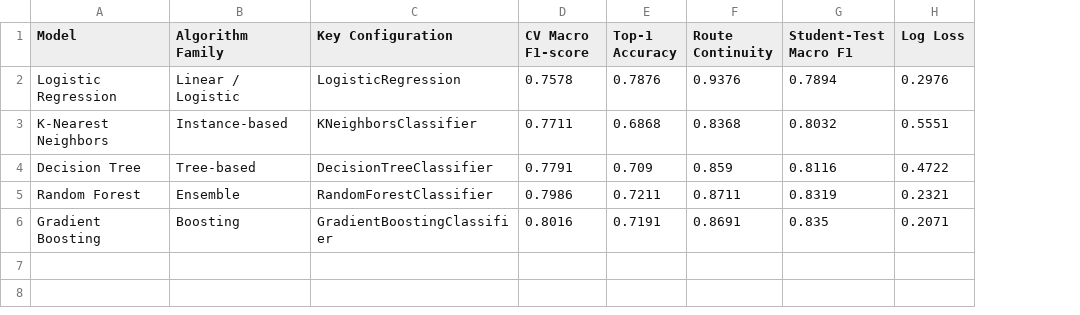
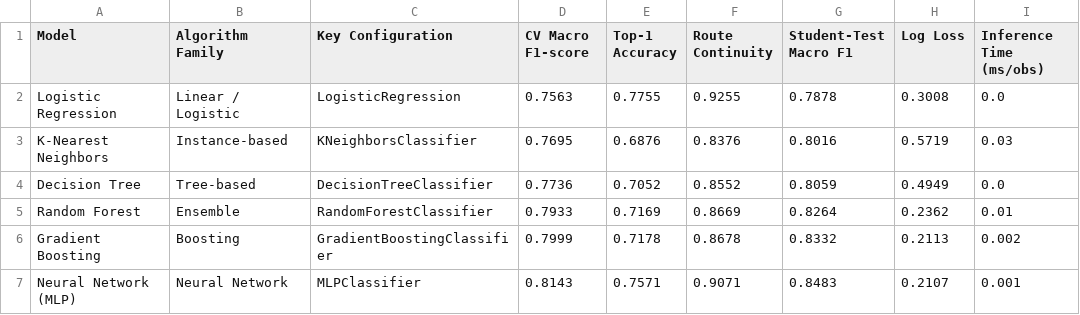
Before and after one commit to Progamer24/Team7-ML-Hackathon, a CSV file: results/model_comparison.csv, drawn as a sheet; the diff names each change by its address in the sheet, - before the commit and + after, or states it on an @@ line.

```diff
--- a/results/model_comparison.csv
+++ b/results/model_comparison.csv
+column I (Inference Time (ms/obs)), rows 2-6: 0.0 | 0.03 | 0.0 | 0.01 | 0.002
-D2 (CV Macro F1-score): 0.7578
+D2 (CV Macro F1-score): 0.7563
-E2 (Top-1 Accuracy): 0.7876
+E2 (Top-1 Accuracy): 0.7755
-F2 (Route Continuity): 0.9376
+F2 (Route Continuity): 0.9255
-G2 (Student-Test Macro F1): 0.7894
+G2 (Student-Test Macro F1): 0.7878
-H2 (Log Loss): 0.2976
+H2 (Log Loss): 0.3008
-D3 (CV Macro F1-score): 0.7711
+D3 (CV Macro F1-score): 0.7695
-E3 (Top-1 Accuracy): 0.6868
+E3 (Top-1 Accuracy): 0.6876
-F3 (Route Continuity): 0.8368
+F3 (Route Continuity): 0.8376
-G3 (Student-Test Macro F1): 0.8032
+G3 (Student-Test Macro F1): 0.8016
-H3 (Log Loss): 0.5551
+H3 (Log Loss): 0.5719
-D4 (CV Macro F1-score): 0.7791
+D4 (CV Macro F1-score): 0.7736
-E4 (Top-1 Accuracy): 0.709
+E4 (Top-1 Accuracy): 0.7052
-F4 (Route Continuity): 0.859
+F4 (Route Continuity): 0.8552
-G4 (Student-Test Macro F1): 0.8116
+G4 (Student-Test Macro F1): 0.8059
-H4 (Log Loss): 0.4722
+H4 (Log Loss): 0.4949
-D5 (CV Macro F1-score): 0.7986
+D5 (CV Macro F1-score): 0.7933
-E5 (Top-1 Accuracy): 0.7211
+E5 (Top-1 Accuracy): 0.7169
-F5 (Route Continuity): 0.8711
+F5 (Route Continuity): 0.8669
-G5 (Student-Test Macro F1): 0.8319
+G5 (Student-Test Macro F1): 0.8264
-H5 (Log Loss): 0.2321
+H5 (Log Loss): 0.2362
-D6 (CV Macro F1-score): 0.8016
+D6 (CV Macro F1-score): 0.7999
-E6 (Top-1 Accuracy): 0.7191
+E6 (Top-1 Accuracy): 0.7178
-F6 (Route Continuity): 0.8691
+F6 (Route Continuity): 0.8678
-G6 (Student-Test Macro F1): 0.835
+G6 (Student-Test Macro F1): 0.8332
-H6 (Log Loss): 0.2071
+H6 (Log Loss): 0.2113
+row 7: Neural Network (MLP) | Neural Network | MLPClassifier | 0.8143 | 0.7571 | 0.9071 | 0.8483 | 0.2107 | 0.001
```
Also changed, not shown: results/dataset_inventory.csv, results/evaluation_results.csv, 22 other files.
